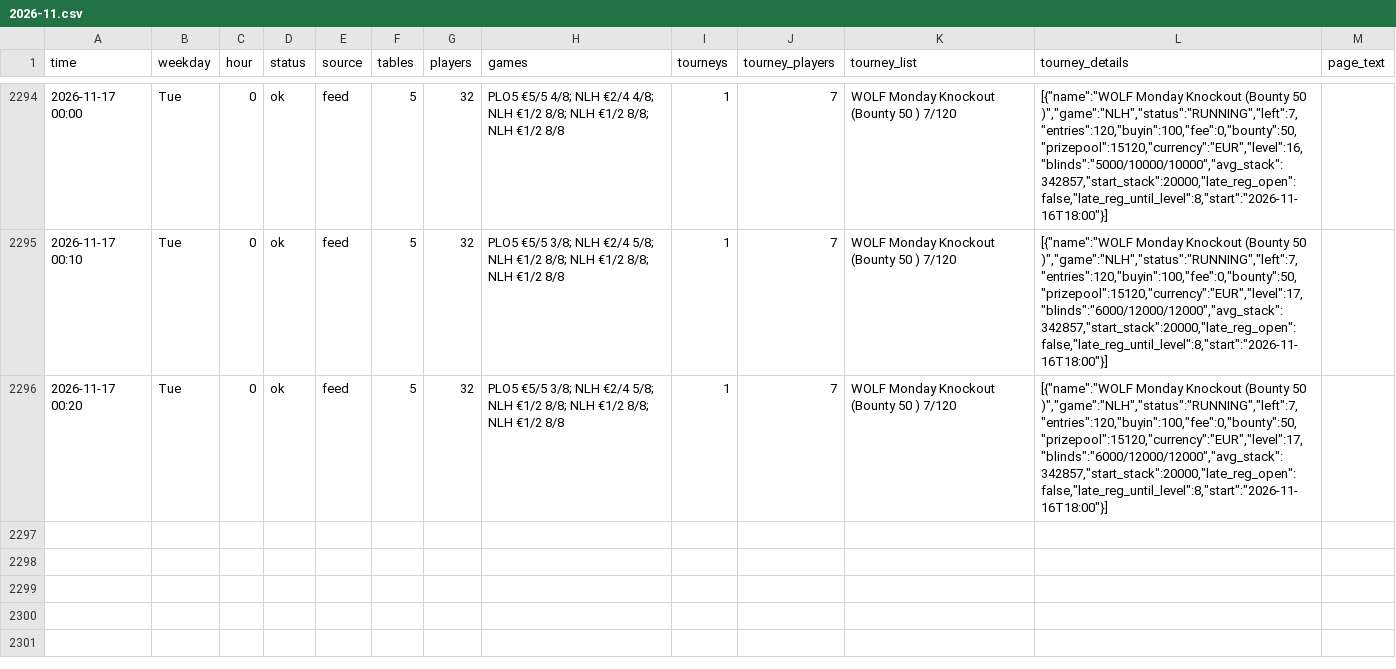
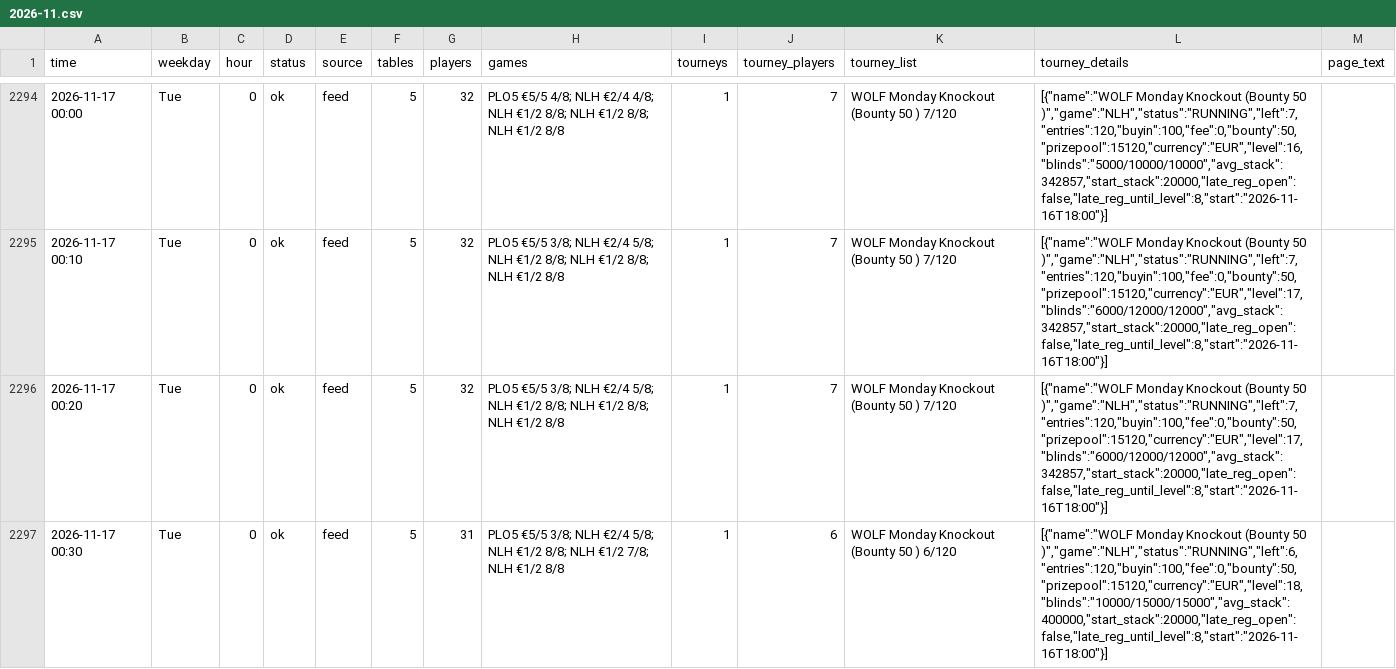
Before and after one commit to legendtoss/kings-tracker, a CSV file: data/2026-11.csv, drawn as a sheet; only a part is shown, gaps mark what is left out.

```diff
--- a/data/2026-11.csv
+++ b/data/2026-11.csv
@@ -2296 +2296,2 @@
 2026-11-17 00:20,Tue,0,ok,feed,5,32,PLO5 €5/5 3/8; NLH €2/4 5/8; NLH €1/2 8/8; NLH €1/2 8/8; NLH €1/2 8/8,1,7,WOLF Monday Knockout (Bounty 50 ) 7/120,"[{""name"":""WOLF Monday Knockout (Bounty 50 )"",""game"":""NLH"",""status"":""RUNNING"",""left"":7,""entries"":120,""buyin"":100,""fee"":0,""bounty"":50,""prizepool"":15120,""currency"":""EUR"",""level"":17,""blinds"":""6000/12000/12000"",""avg_stack"":342857,""start_stack"":20000,""late_reg_open"":false,""late_reg_until_level"":8,""start"":""2026-11-16T18:00""}]",
+2026-11-17 00:30,Tue,0,ok,feed,5,31,PLO5 €5/5 3/8; NLH €2/4 5/8; NLH €1/2 8/8; NLH €1/2 7/8; NLH €1/2 8/8,1,6,WOLF Monday Knockout (Bounty 50 ) 6/120,"[{""name"":""WOLF Monday Knockout (Bounty 50 )"",""game"":""NLH"",""status"":""RUNNING"",""left"":6,""entries"":120,""buyin"":100,""fee"":0,""bounty"":50,""prizepool"":15120,""currency"":""EUR"",""level"":18,""blinds"":""10000/15000/15000"",""avg_stack"":400000,""start_stack"":20000,""late_reg_open"":false,""late_reg_until_level"":8,""start"":""2026-11-16T18:00""}]",
```
Also changed, not shown: data/cardcasino/2026-11.csv, data/kings-prague/2026-11.csv, 14 other files.
